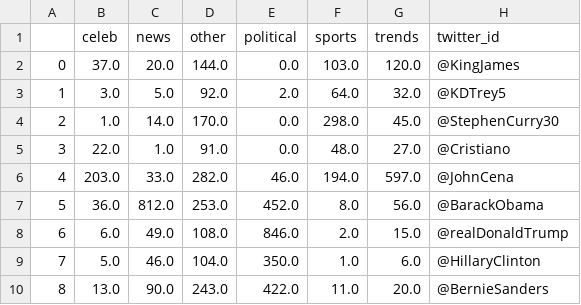
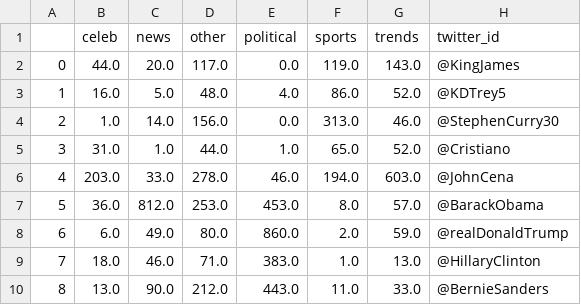
Before and after one commit to abigailshchur/Celebrity-Twitter-Analysis, a CSV file: categorical_counts.csv, drawn as a sheet; only a part is shown; the diff covers the shown part only.

```diff
--- a/categorical_counts.csv
+++ b/categorical_counts.csv
@@ -1,10 +1,10 @@
 ,celeb,news,other,political,sports,trends,twitter_id
-0,37.0,20.0,144.0,0.0,103.0,120.0,@KingJames
-1,3.0,5.0,92.0,2.0,64.0,32.0,@KDTrey5
-2,1.0,14.0,170.0,0.0,298.0,45.0,@StephenCurry30
-3,22.0,1.0,91.0,0.0,48.0,27.0,@Cristiano
-4,203.0,33.0,282.0,46.0,194.0,597.0,@JohnCena
-5,36.0,812.0,253.0,452.0,8.0,56.0,@BarackObama
-6,6.0,49.0,108.0,846.0,2.0,15.0,@realDonaldTrump
-7,5.0,46.0,104.0,350.0,1.0,6.0,@HillaryClinton
-8,13.0,90.0,243.0,422.0,11.0,20.0,@BernieSanders
+0,44.0,20.0,117.0,0.0,119.0,143.0,@KingJames
+1,16.0,5.0,48.0,4.0,86.0,52.0,@KDTrey5
+2,1.0,14.0,156.0,0.0,313.0,46.0,@StephenCurry30
+3,31.0,1.0,44.0,1.0,65.0,52.0,@Cristiano
+4,203.0,33.0,278.0,46.0,194.0,603.0,@JohnCena
+5,36.0,812.0,253.0,453.0,8.0,57.0,@BarackObama
+6,6.0,49.0,80.0,860.0,2.0,59.0,@realDonaldTrump
+7,18.0,46.0,71.0,383.0,1.0,13.0,@HillaryClinton
+8,13.0,90.0,212.0,443.0,11.0,33.0,@BernieSanders
```
Also changed, not shown: 49 edited cells elsewhere in this file, 2 other files.
